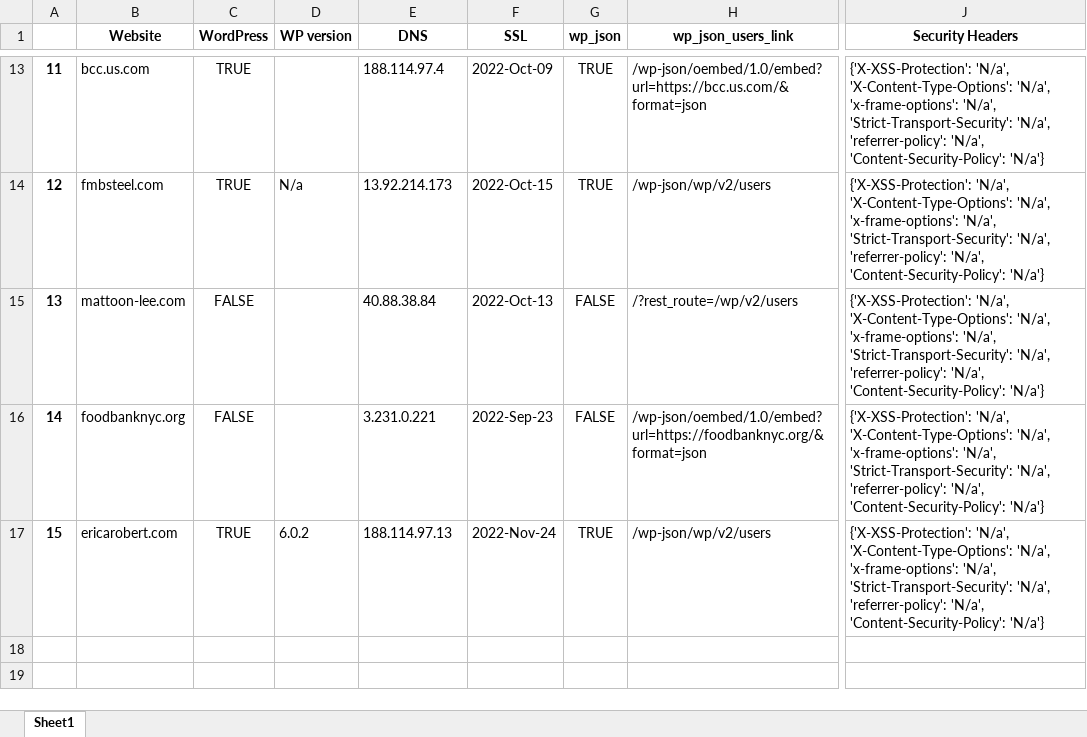
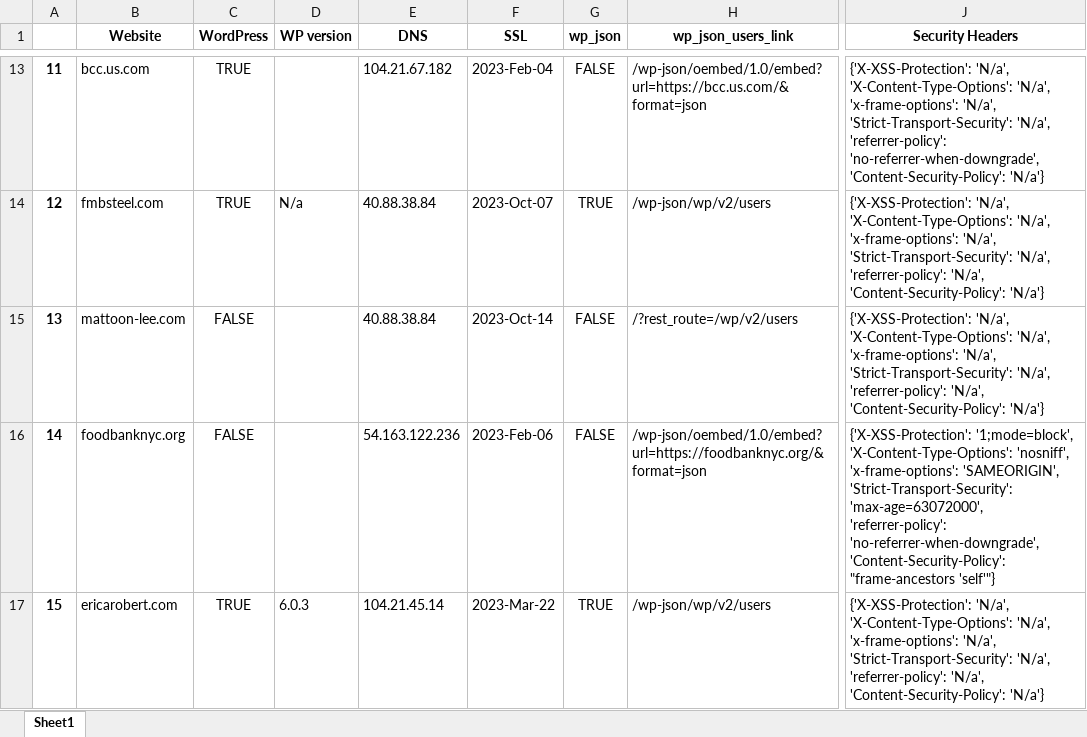
Before and after one commit to mesyv/wp_security_report, an Excel workbook: security_report.xlsx, sheet Sheet1, drawn as a sheet; only a part is shown, gaps mark what is left out; values as stored, in another font and other column widths than the file's, no borders; the diff covers the shown part only; the diff names each change by its address in the sheet, - before the commit and + after, or states it on an @@ line.

```diff
--- a/security_report.xlsx (sheet Sheet1)
+++ b/security_report.xlsx (sheet Sheet1)
-E13 (DNS): 188.114.97.4
+E13 (DNS): 104.21.67.182
-F13 (SSL): 2022-Oct-09
+F13 (SSL): 2023-Feb-04
-G13 (wp_json): TRUE
+G13 (wp_json): FALSE
-J13 (Security Headers): …'N/a', 'referrer-policy': 'N/a', 'Content-Security-Policy': 'N/a'}
+J13 (Security Headers): …'N/a', 'referrer-policy': 'no-referrer-when-downgrade', 'Content-Security-Policy': 'N/a'}
-E14 (DNS): 13.92.214.173
+E14 (DNS): 40.88.38.84
-F14 (SSL): 2022-Oct-15
+F14 (SSL): 2023-Oct-07
-F15 (SSL): 2022-Oct-13
+F15 (SSL): 2023-Oct-14
-E16 (DNS): 3.231.0.221
+E16 (DNS): 54.163.122.236
-F16 (SSL): 2022-Sep-23
+F16 (SSL): 2023-Feb-06
-J16 (Security Headers): {'X-XSS-Protection': 'N/a', 'X-Content-Type-Options': 'N/a', 'x-frame-options': 'N/a', 'Strict-Transport-Security': 'N/a', 'referrer-policy': 'N/a', 'Content-Security-Policy': 'N/a'}
+J16 (Security Headers): {'X-XSS-Protection': '1;mode=block', 'X-Content-Type-Options': 'nosniff', 'x-frame-options': 'SAMEORIGIN', 'Strict-Transport-Security': 'max-age=63072000', 'referrer-policy': 'no-referrer-when-downgrade', 'Content-Security-Policy': "frame-ancestors 'self'"}
-D17 (WP version): 6.0.2
+D17 (WP version): 6.0.3
-E17 (DNS): 188.114.97.13
+E17 (DNS): 104.21.45.14
-F17 (SSL): 2022-Nov-24
+F17 (SSL): 2023-Mar-22
```
Also changed, not shown: 31 edited cells elsewhere in this sheet, 8 other files.
